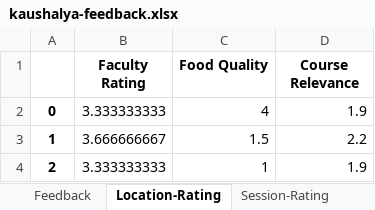
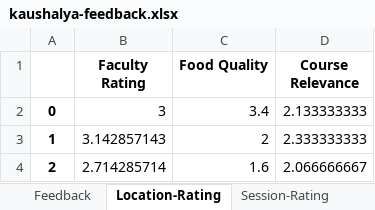
Before and after one commit to shreyasnbhat/generic-feedback, an Excel workbook: analyzer/Submissions/kaushalya-feedback.xlsx, sheet Location-Rating, drawn as a sheet; values as stored, in another font and other column widths than the file's, no borders; the diff names each change by its address in the sheet, - before the commit and + after, or states it on an @@ line.

```diff
--- a/analyzer/Submissions/kaushalya-feedback.xlsx (sheet Location-Rating)
+++ b/analyzer/Submissions/kaushalya-feedback.xlsx (sheet Location-Rating)
-B2 (Faculty Rating): 3.333333333
+B2 (Faculty Rating): 3
-C2 (Food Quality): 4
+C2 (Food Quality): 3.4
-D2 (Course Relevance): 1.9
+D2 (Course Relevance): 2.133333333
-B3 (Faculty Rating): 3.666666667
+B3 (Faculty Rating): 3.142857143
-C3 (Food Quality): 1.5
+C3 (Food Quality): 2
-D3 (Course Relevance): 2.2
+D3 (Course Relevance): 2.333333333
-B4 (Faculty Rating): 3.333333333
+B4 (Faculty Rating): 2.714285714
-C4 (Food Quality): 1
+C4 (Food Quality): 1.6
-D4 (Course Relevance): 1.9
+D4 (Course Relevance): 2.066666667
```
Also changed, not shown: sheet Feedback, sheet Session-Rating, 12 other files.
